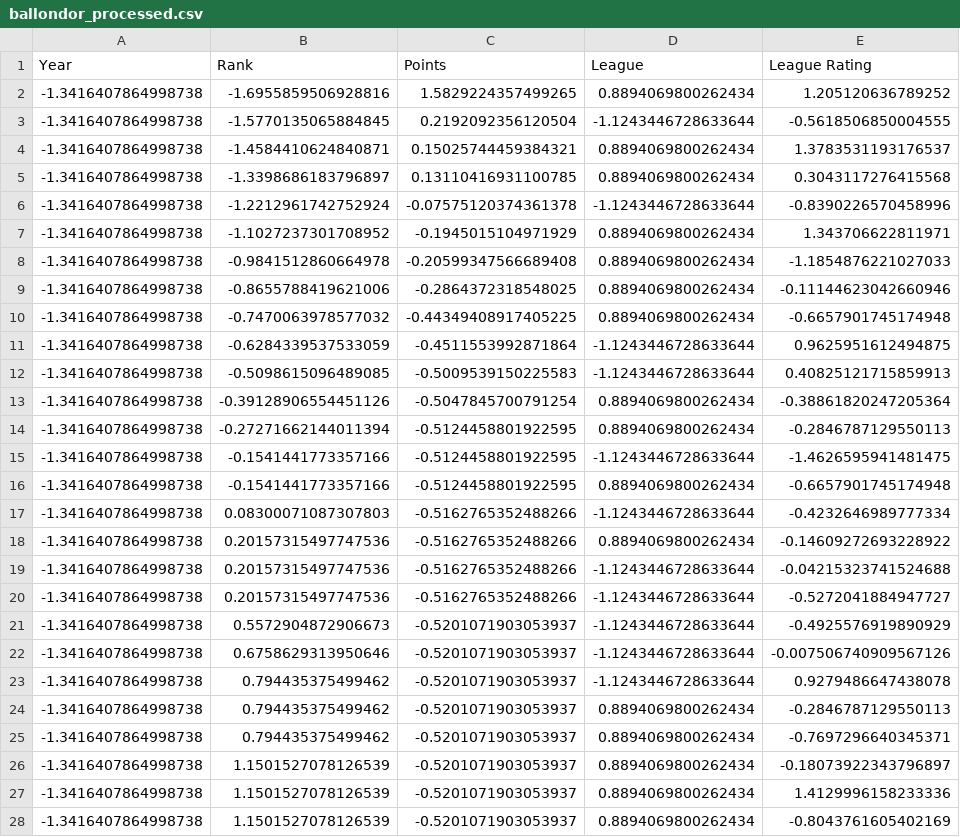
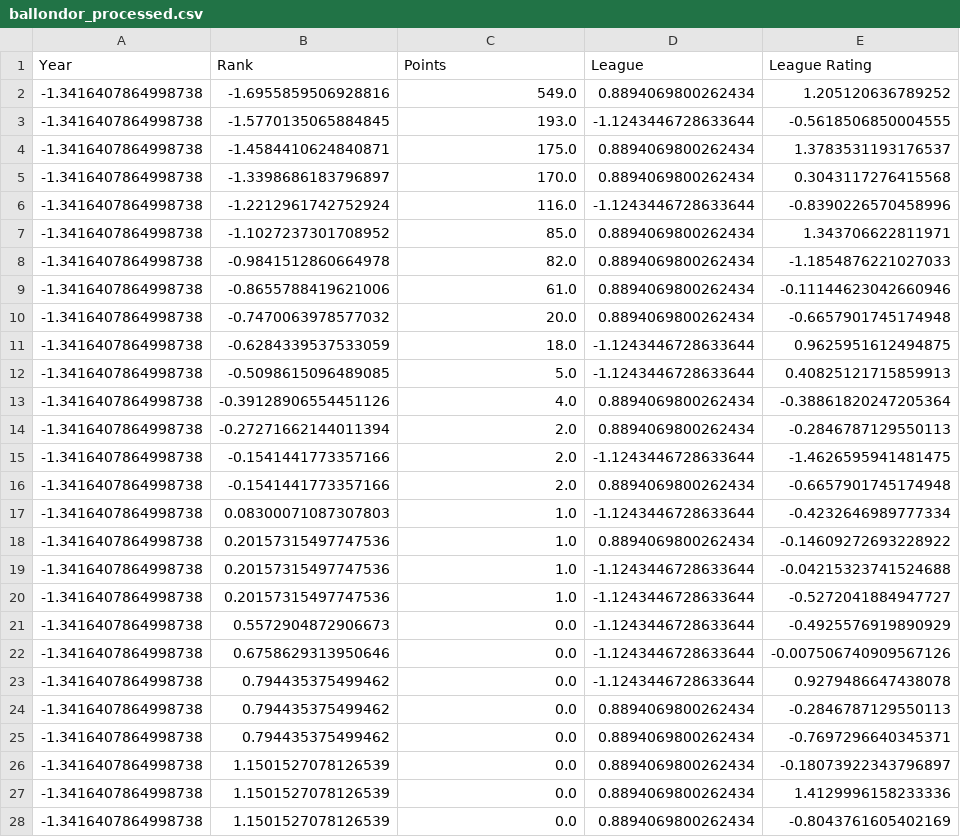
Before and after one commit to rashydaii/ballon-d-or-prediction-, a CSV file: ballondor_processed.csv, drawn as a sheet; only a part is shown; the diff covers the shown part only; the diff names each change by its address in the sheet, - before the commit and + after, or states it on an @@ line.

```diff
--- a/ballondor_processed.csv
+++ b/ballondor_processed.csv
-C2 (Points): 1.5829224357499265
+C2 (Points): 549.0
-C3 (Points): 0.2192092356120504
+C3 (Points): 193.0
-C4 (Points): 0.15025744459384321
+C4 (Points): 175.0
-C5 (Points): 0.13110416931100785
+C5 (Points): 170.0
-C6 (Points): -0.07575120374361378
+C6 (Points): 116.0
-C7 (Points): -0.1945015104971929
+C7 (Points): 85.0
-C8 (Points): -0.20599347566689408
+C8 (Points): 82.0
-C9 (Points): -0.2864372318548025
+C9 (Points): 61.0
-C10 (Points): -0.44349408917405225
+C10 (Points): 20.0
-C11 (Points): -0.4511553992871864
+C11 (Points): 18.0
-C12 (Points): -0.5009539150225583
+C12 (Points): 5.0
-C13 (Points): -0.5047845700791254
+C13 (Points): 4.0
-C14:C16 (Points): -0.5124458801922595
+C14:C16 (Points): 2.0
-C17:C20 (Points): -0.5162765352488266
+C17:C20 (Points): 1.0
-C21:C28 (Points): -0.5201071903053937
+C21:C28 (Points): 0.0
```
Also changed, not shown: 93 edited cells elsewhere in this file, 4 other files.
